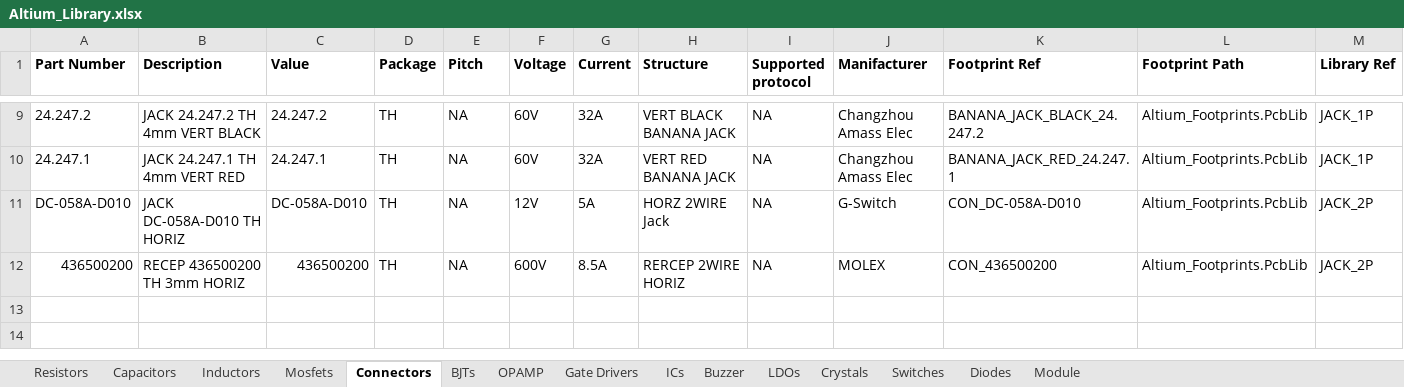
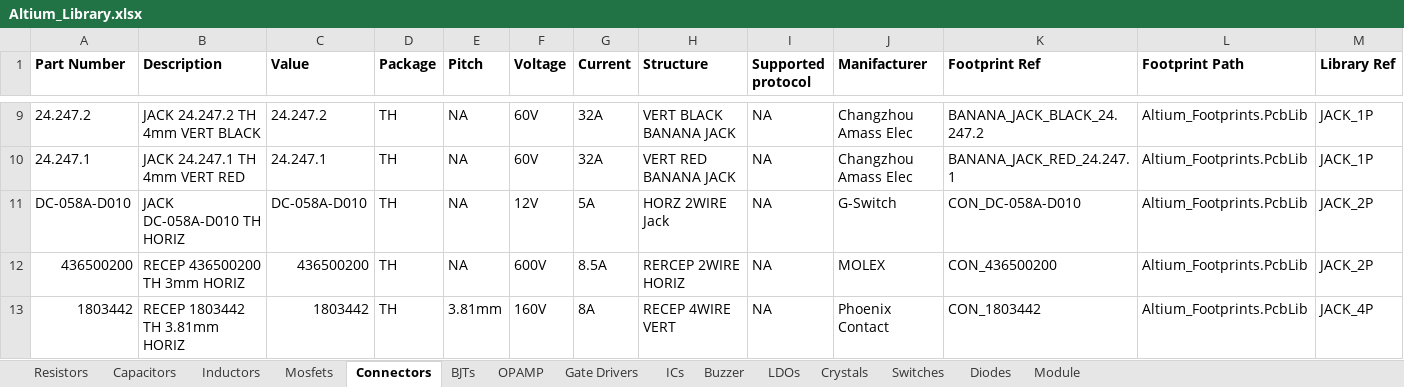
Before and after one commit to ambibayangos/Altium_Library, an Excel workbook: Altium_Library.xlsx, sheet Connectors, drawn as a sheet; only a part is shown, gaps mark what is left out; values as stored, in another font and other column widths than the file's, no borders; rows hold the shown columns only; the diff names each change by its address in the sheet, - before the commit and + after, or states it on an @@ line.

```diff
--- a/Altium_Library.xlsx (sheet Connectors)
+++ b/Altium_Library.xlsx (sheet Connectors)
+row 13: 1803442 | RECEP 1803442 TH 3.81mm HORIZ | 1803442 | TH | 3.81mm | 160V | 8A | RECEP 4WIRE VERT | NA | Phoenix Contact | CON_1803442 | Altium_Footprints.PcbLib | JACK_4P
```
Also changed, not shown: sheet Resistors, 2 other files.
